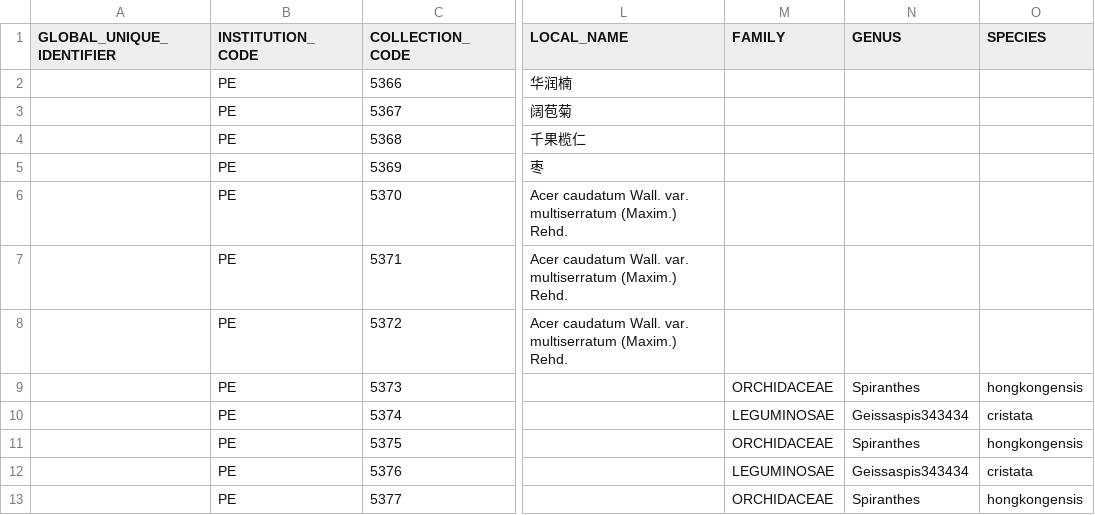
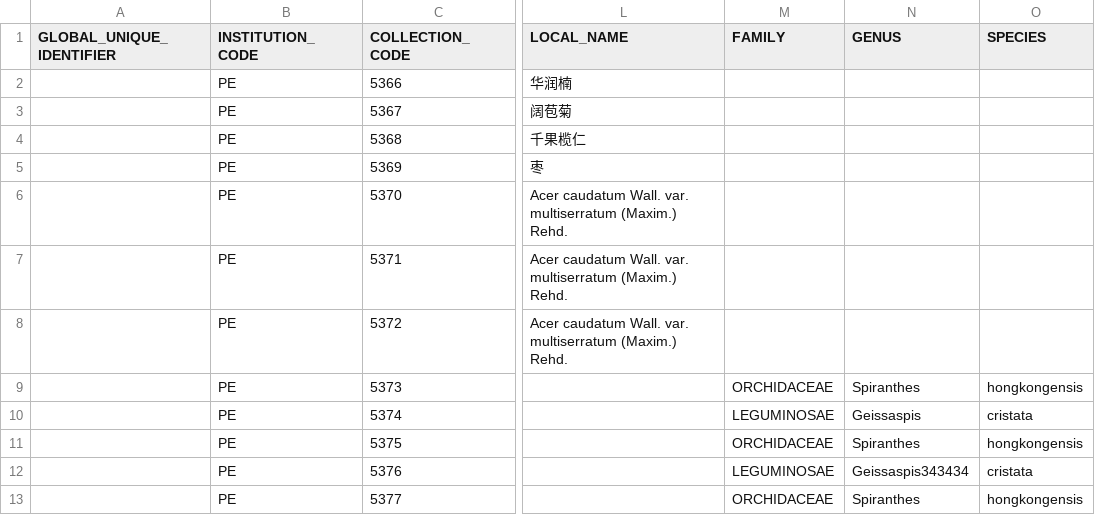
Before and after one commit to r-forge/herblabel, a CSV file: pkg/herblabel/inst/extdata/DARWIN_CORE_HERBARIUM_RECORDS_TEMPLATE2.csv, drawn as a sheet; only a part is shown, gaps mark what is left out; the diff names each change by its address in the sheet, - before the commit and + after, or states it on an @@ line.

```diff
--- a/pkg/herblabel/inst/extdata/DARWIN_CORE_HERBARIUM_RECORDS_TEMPLATE2.csv
+++ b/pkg/herblabel/inst/extdata/DARWIN_CORE_HERBARIUM_RECORDS_TEMPLATE2.csv
-N10 (GENUS): Geissaspis343434
+N10 (GENUS): Geissaspis
```
Also changed, not shown: pkg/herblabel/inst/extdata/ANNOTATION_TEMPLATE.csv, pkg/herblabel/inst/extdata/APGIII_GENERA.csv, 11 other files.
